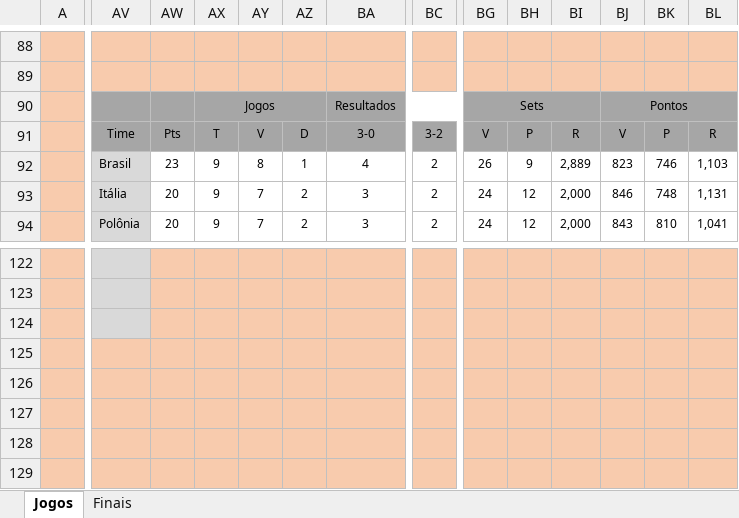
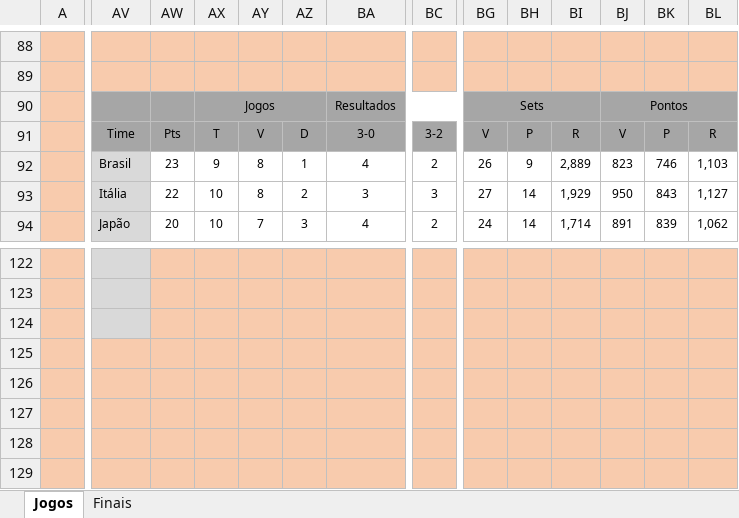
Before and after one commit to maurilyn/volei-planilha-VNL-masculino-2025, an Excel workbook: VNL Masculino 2025.xlsx, sheet Jogos, drawn as a sheet; only a part is shown, gaps mark what is left out; values as stored, in another font and other column widths than the file's, no borders; conditional formats not drawn; removed rows and columns are numbered as before the commit, all else as after; rows hold the shown columns only; the diff covers the shown part only; the diff names each change by its address in the sheet, - before the commit and + after, or states it on an @@ line.

Commit message:
Att Semana 3 dia 2

```diff
--- a/VNL Masculino 2025.xlsx (sheet Jogos)
+++ b/VNL Masculino 2025.xlsx (sheet Jogos)
-AW93: 20
+AW93: 22
-AX93:AX94: 9
+AX93:AX94: 10
-AY93: 7
+AY93: 8
-BC93: 2
+BC93: 3
-BG93: 24
+BG93: 27
-BH93:BH94: 12
+BH93:BH94: 14
-BI93: 2,000
+BI93: 1,929
-BJ93: 846
+BJ93: 950
-BK93: 748
+BK93: 843
-BL93: 1,131
+BL93: 1,127
-AV94: Polônia
+AV94: Japão
-AZ94: 2
+AZ94: 3
-BA94: 3
+BA94: 4
-BI94: 2,000
+BI94: 1,714
-BJ94: 843
+BJ94: 891
-BK94: 810
+BK94: 839
-BL94: 1,041
+BL94: 1,062
-row 125: (empty)
-row 126: (empty)
+row 125: (empty)
+row 126: (empty)
```
Also changed, not shown: 4 added rows, 4 removed rows and 416 edited cells elsewhere in this sheet, sheet Finais, formulas that keep their value, hidden cells.
